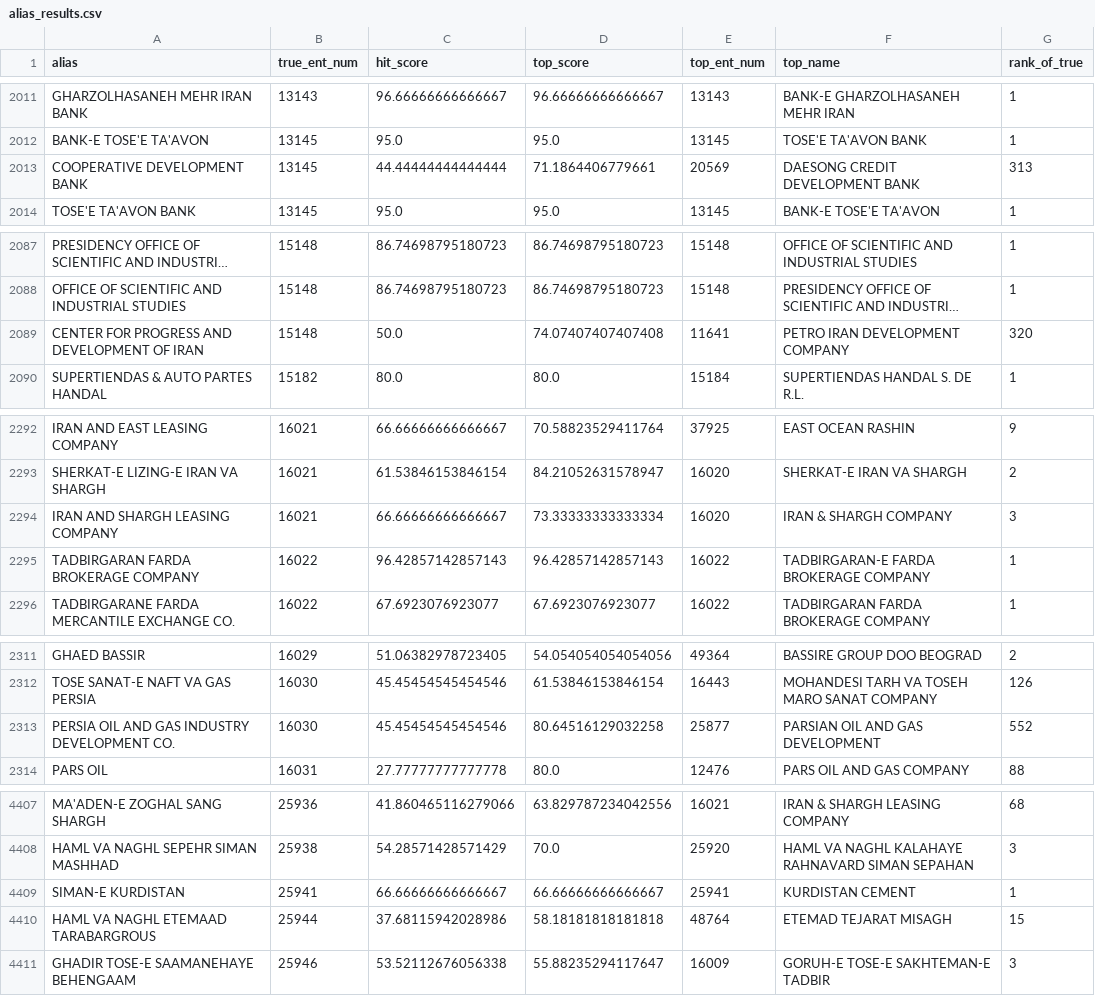
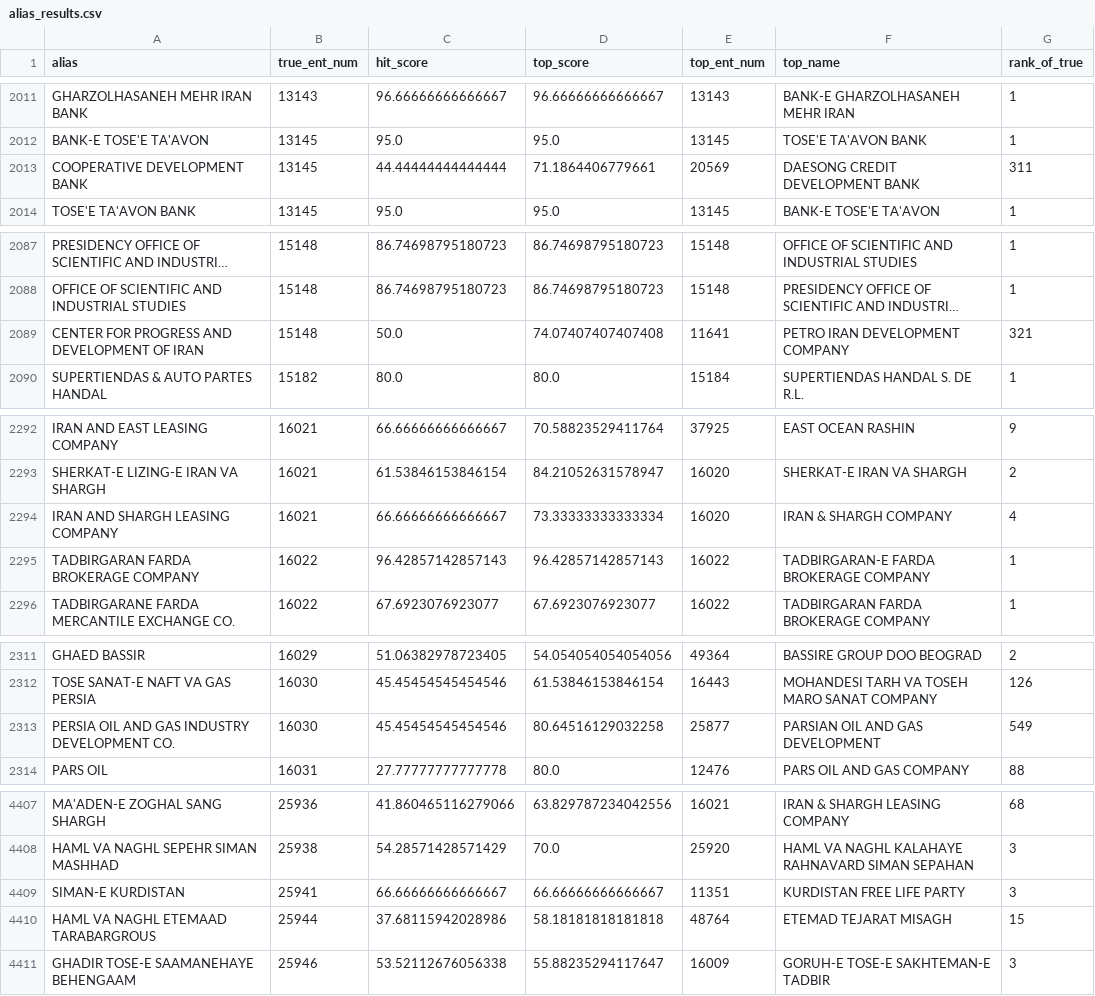
Before and after one commit to harshit-malik-nyu/sanctions-triage, a CSV file: evidence/alias_results.csv, drawn as a sheet; only a part is shown, gaps mark what is left out; long unchanged cells end in …; the diff covers the shown part only; the diff names each change by its address in the sheet, - before the commit and + after, or states it on an @@ line.

```diff
--- a/evidence/alias_results.csv
+++ b/evidence/alias_results.csv
-G2013 (rank_of_true): 313
+G2013 (rank_of_true): 311
-G2089 (rank_of_true): 320
+G2089 (rank_of_true): 321
-G2294 (rank_of_true): 3
+G2294 (rank_of_true): 4
-G2313 (rank_of_true): 552
+G2313 (rank_of_true): 549
-E4409 (top_ent_num): 25941
+E4409 (top_ent_num): 11351
-F4409 (top_name): KURDISTAN CEMENT
+F4409 (top_name): KURDISTAN FREE LIFE PARTY
-G4409 (rank_of_true): 1
+G4409 (rank_of_true): 3
```
Also changed, not shown: 9 edited cells elsewhere in this file, evidence/clean_results.csv, 3 other files.
